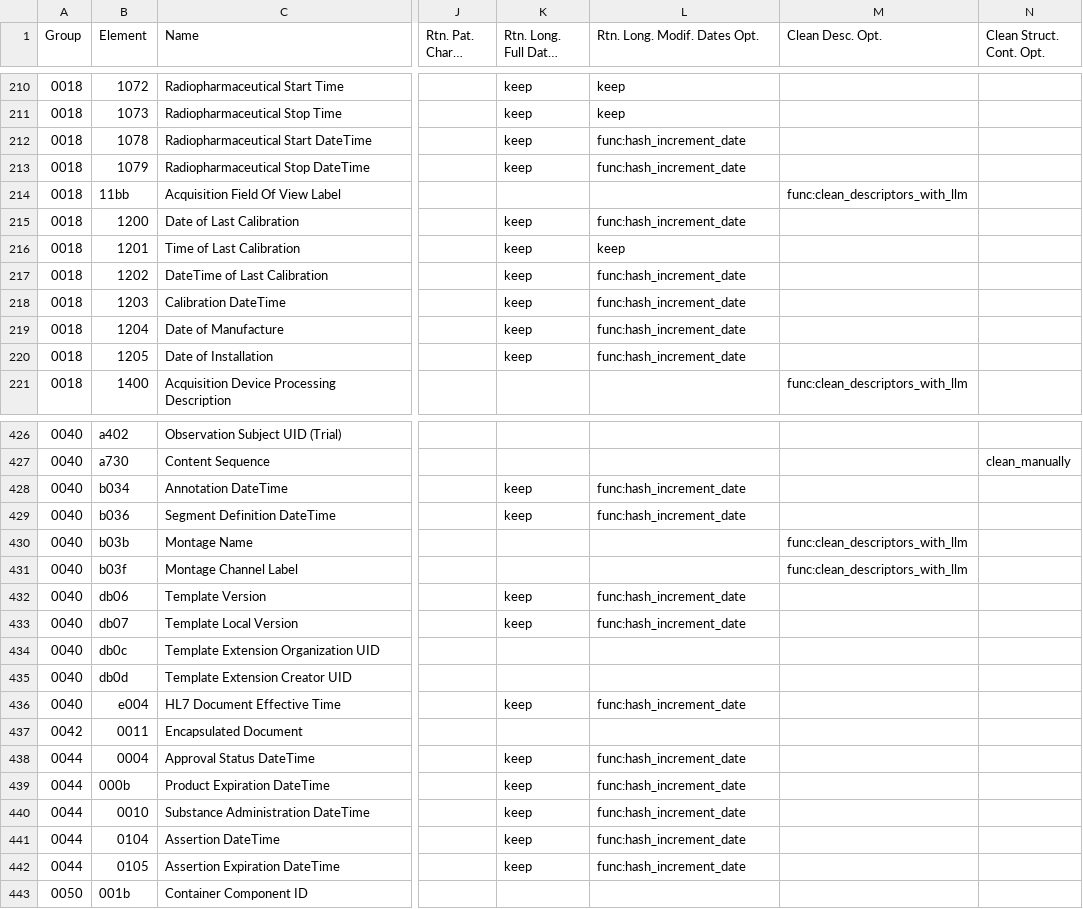
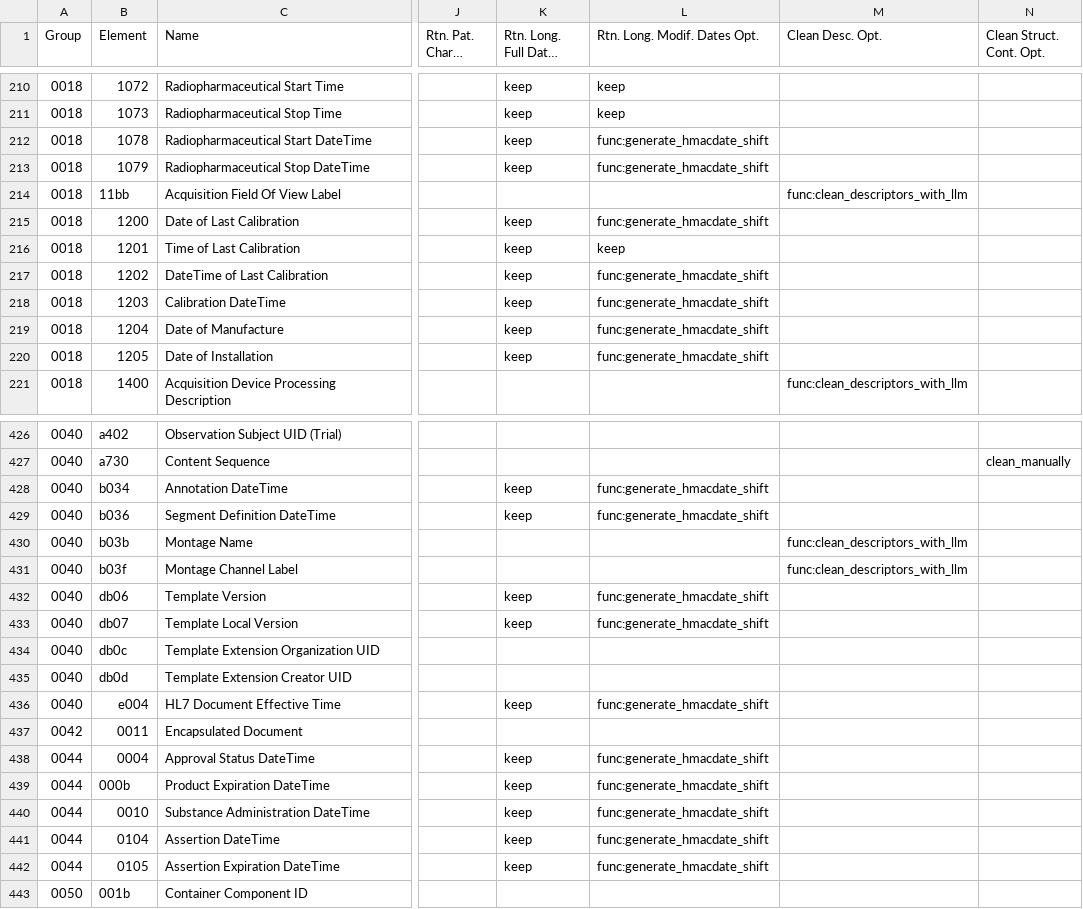
Before and after one commit to ZentaLabs/LUWAKX, a CSV file: luwakx/data/TagsArchive/standard_tags_template.csv, drawn as a sheet; only a part is shown, gaps mark what is left out; long unchanged cells end in …; the diff covers the shown part only; the diff names each change by its address in the sheet, - before the commit and + after, or states it on an @@ line.

Commit message:
feat: use HMAC-SHA512 with patient random token for date shift anonymization
- Ensures cryptographically secure, patient-specific, and non-zero date shifts.
- Now always returns a shift between 1 and maxDateShiftDays.

```diff
--- a/luwakx/data/TagsArchive/standard_tags_template.csv
+++ b/luwakx/data/TagsArchive/standard_tags_template.csv
-L212:L213 (Rtn. Long. Modif. Dates Opt.): func:hash_increment_date
+L212:L213 (Rtn. Long. Modif. Dates Opt.): func:generate_hmacdate_shift
-L215 (Rtn. Long. Modif. Dates Opt.): func:hash_increment_date
+L215 (Rtn. Long. Modif. Dates Opt.): func:generate_hmacdate_shift
-L217:L220 (Rtn. Long. Modif. Dates Opt.): func:hash_increment_date
+L217:L220 (Rtn. Long. Modif. Dates Opt.): func:generate_hmacdate_shift
-L428:L429 (Rtn. Long. Modif. Dates Opt.): func:hash_increment_date
+L428:L429 (Rtn. Long. Modif. Dates Opt.): func:generate_hmacdate_shift
-L432:L433 (Rtn. Long. Modif. Dates Opt.): func:hash_increment_date
+L432:L433 (Rtn. Long. Modif. Dates Opt.): func:generate_hmacdate_shift
-L436 (Rtn. Long. Modif. Dates Opt.): func:hash_increment_date
+L436 (Rtn. Long. Modif. Dates Opt.): func:generate_hmacdate_shift
-L438:L442 (Rtn. Long. Modif. Dates Opt.): func:hash_increment_date
+L438:L442 (Rtn. Long. Modif. Dates Opt.): func:generate_hmacdate_shift
```
Also changed, not shown: 100 edited cells elsewhere in this file, luwakx/data/TagsArchive/private_tags_template.csv, 5 other files.
